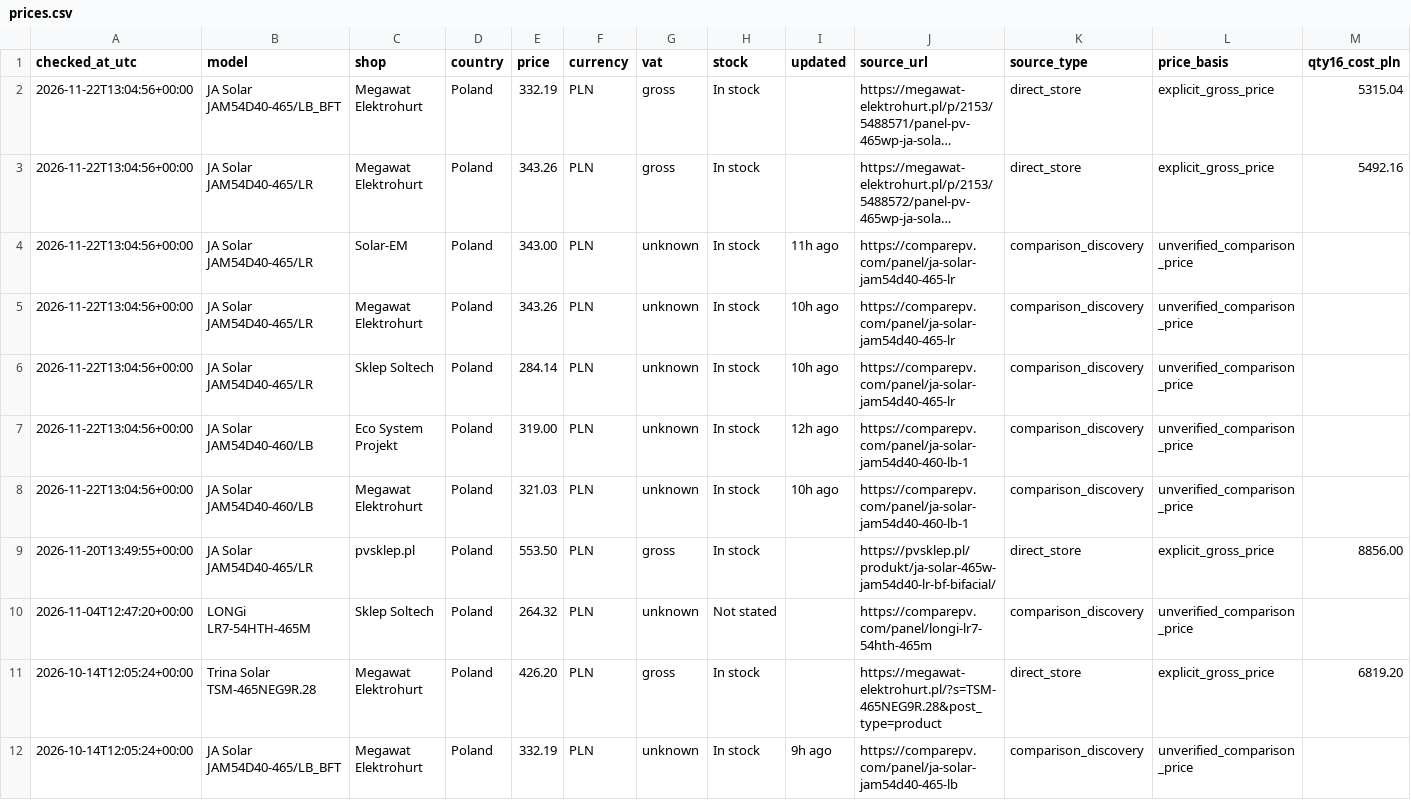
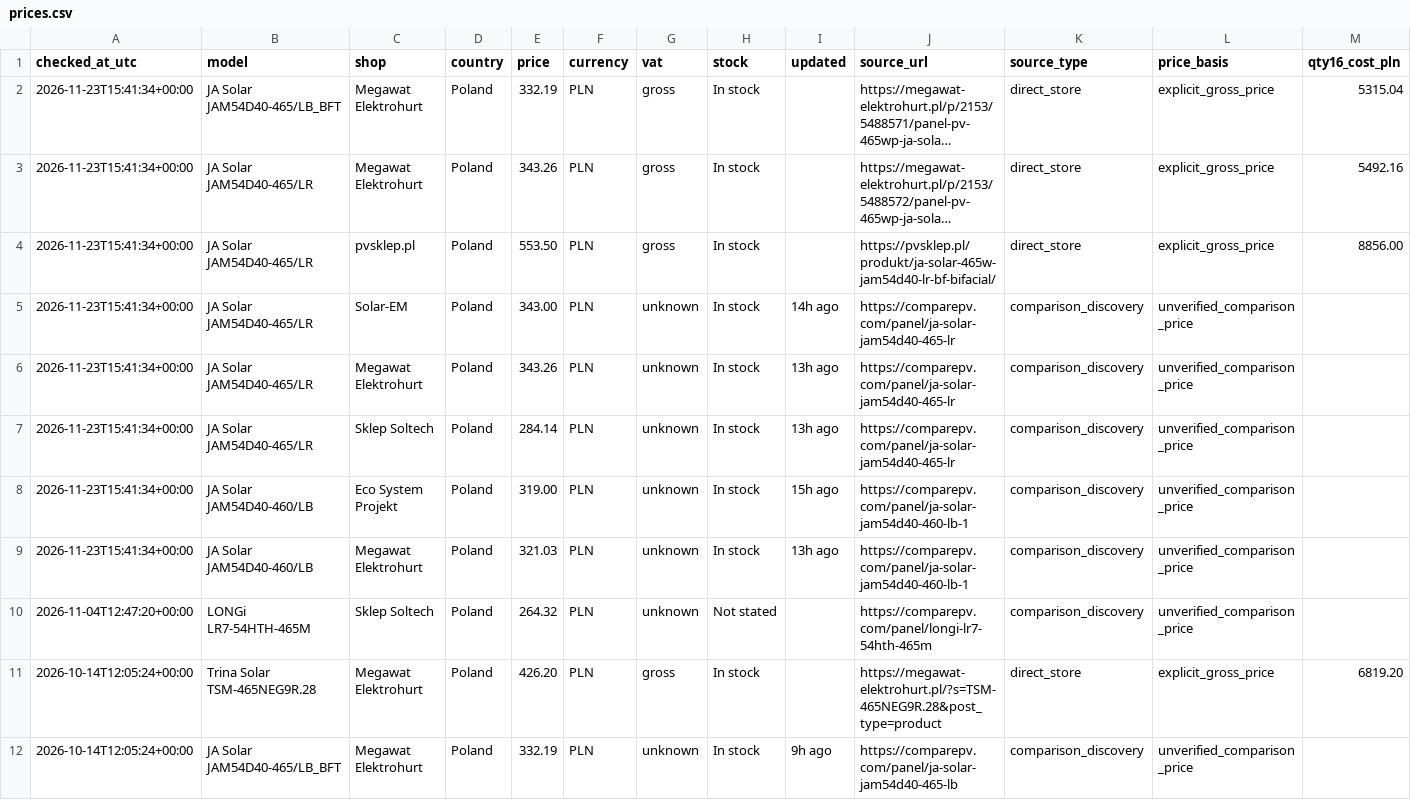
Before and after one commit to blotunga-prog/pv-price-monitor, a CSV file: data/prices.csv, drawn as a sheet; only a part is shown; long unchanged cells end in …; removed rows and columns are numbered as before the commit, all else as after; rows hold the shown columns only; the diff names each change by its address in the sheet, - before the commit and + after, or states it on an @@ line.

```diff
--- a/data/prices.csv
+++ b/data/prices.csv
-A2:A3 (checked_at_utc): 2026-11-22T13:04:56+00:00
+A2:A3 (checked_at_utc): 2026-11-23T15:41:34+00:00
+row 4: 2026-11-23T15:41:34+00:00 | JA Solar JAM54D40-465/LR | pvsklep.pl | Poland | 553.50 | PLN | gross | In stock |  | https://pvsklep.pl/produkt/ja-solar-465w-jam54d40-lr-bf-bifacial/ | direct_store | explicit_gross_price | 8856.00
-A5:A9 (checked_at_utc): 2026-11-22T13:04:56+00:00
+A5:A9 (checked_at_utc): 2026-11-23T15:41:34+00:00
-I5 (updated): 11h ago
+I5 (updated): 14h ago
-I6:I7 (updated): 10h ago
+I6:I7 (updated): 13h ago
-I8 (updated): 12h ago
+I8 (updated): 15h ago
-I9 (updated): 10h ago
+I9 (updated): 13h ago
-row 9: 2026-11-20T13:49:55+00:00 | JA Solar JAM54D40-465/LR | pvsklep.pl | Poland | 553.50 | PLN | gross | In stock |  | https://pvsklep.pl/produkt/ja-solar-465w-jam54d40-lr-bf-bifacial/ | direct_store | explicit_gross_price | 8856.00
```
Also changed, not shown: data/price_history.csv.
